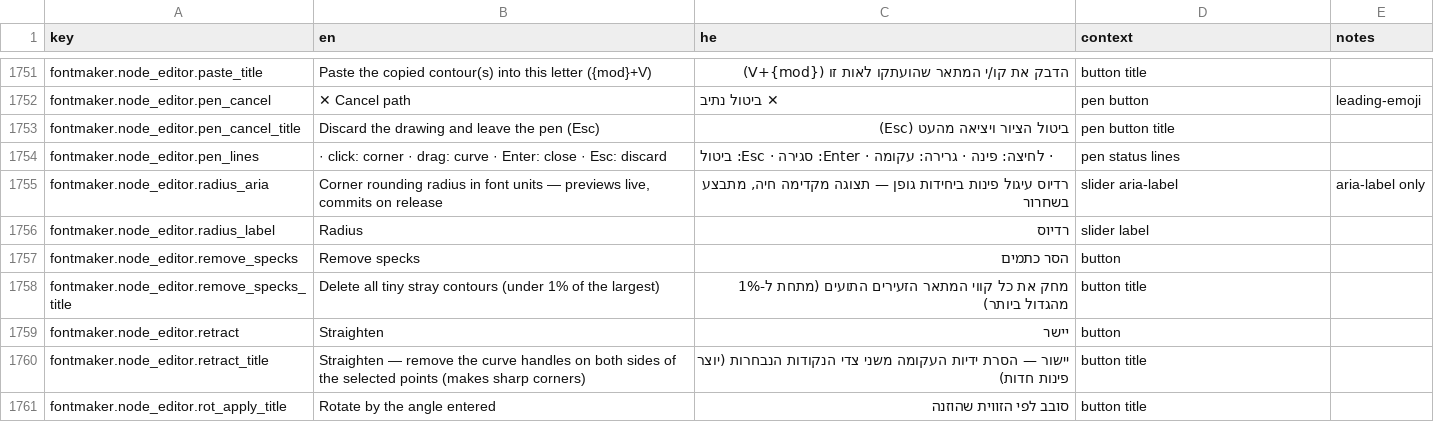
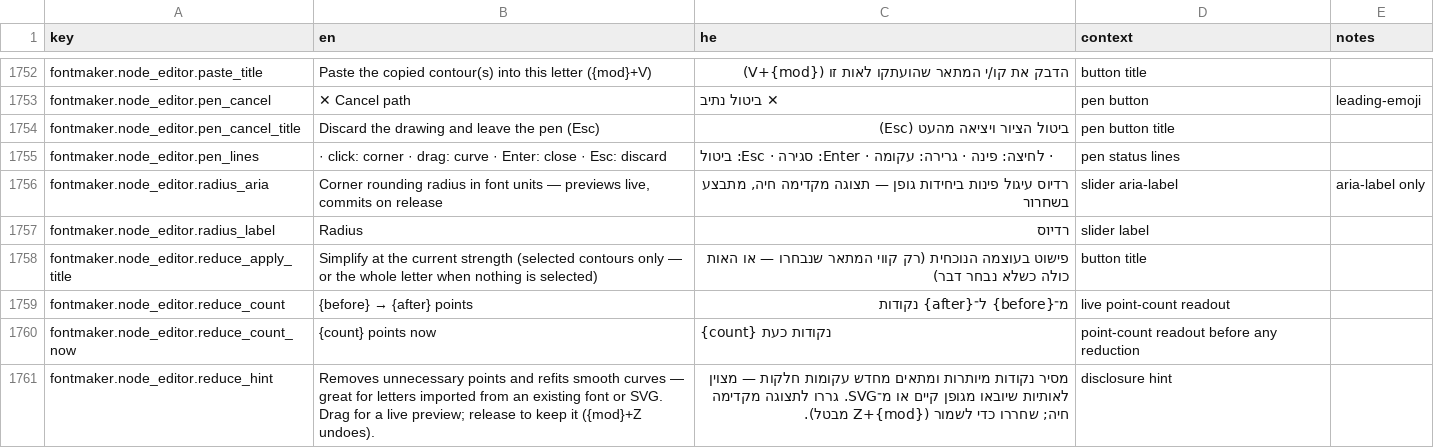
Before and after one commit to Hbleiberg/Hebrew_Blender, a CSV file: locales/ui-strings.csv, drawn as a sheet; only a part is shown, gaps mark what is left out; the shorter side is filled out with more unchanged rows; the diff covers the shown part only.

```diff
--- a/locales/ui-strings.csv
+++ b/locales/ui-strings.csv
@@ -1756 +1757,5 @@ fontmaker.node_editor.radius_aria,"Corner rounding radius in font units — prev
 fontmaker.node_editor.radius_label,Radius,רדיוס,slider label,
+fontmaker.node_editor.reduce_apply_title,Simplify at the current strength (selected contours only — or the whole letter when nothing is selected),פישוט בעוצמה הנוכחית (רק קווי המתאר שנבחרו — או האות כולה כשלא נבחר דבר),button title,
+fontmaker.node_editor.reduce_count,{before} → {after} points,מ־{before} ל־{after} נקודות,live point-count readout,
+fontmaker.node_editor.reduce_count_now,{count} points now,{count} נקודות כעת,point-count readout before any reduction,
+fontmaker.node_editor.reduce_hint,Removes unnecessary points and refits smooth curves — great for letters imported from an existing font or SVG. Drag for a live preview; release to keep it ({mod}+Z undoes).,מסיר נקודות מיותרות ומתאים מחדש עקומות חלקות — מצוין לאותיות שיובאו מגופן קיים או מ־SVG. גררו לתצוגה מקדימה חיה; שחררו כדי לשמור ({mod}+Z מבטל).,disclosure hint,
```
Also changed, not shown: 6 added rows elsewhere in this file, 5 other files.
